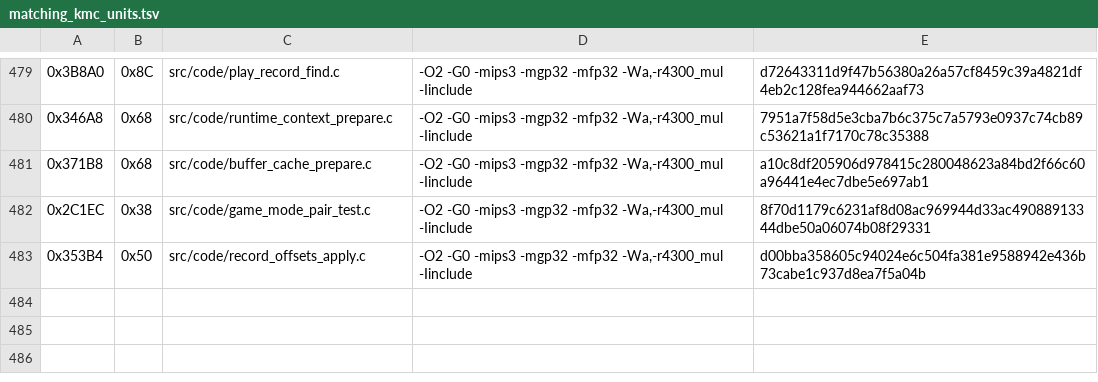
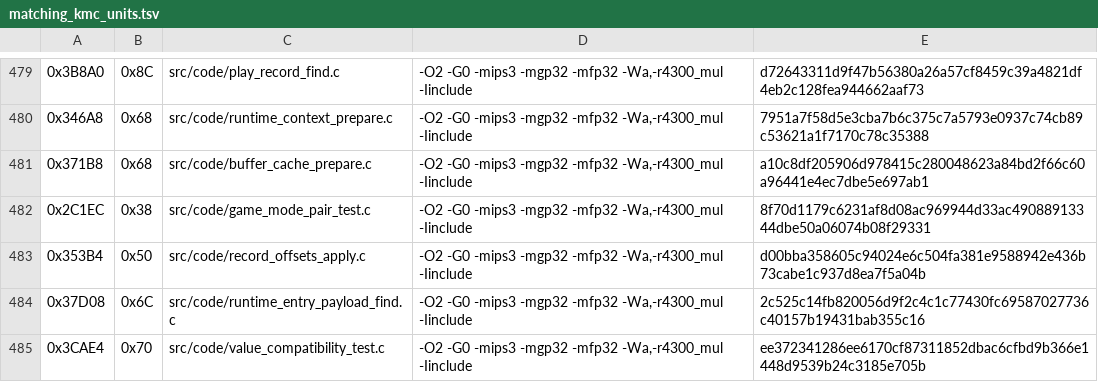
Before and after one commit to TheGh0stShip/Madden-64, a TSV file: config/us/matching_kmc_units.tsv, drawn as a sheet; only a part is shown, gaps mark what is left out.

Commit message:
Match runtime lookup helpers

```diff
--- a/config/us/matching_kmc_units.tsv
+++ b/config/us/matching_kmc_units.tsv
@@ -483 +483,3 @@
 0x353B4	0x50	src/code/record_offsets_apply.c	-O2 -G0 -mips3 -mgp32 -mfp32 -Wa,-r4300_mul -Iinclude	d00bba358605c94024e6c504fa381e9588942e436b73cabe1c937d8ea7f5a04b
+0x37D08	0x6C	src/code/runtime_entry_payload_find.c	-O2 -G0 -mips3 -mgp32 -mfp32 -Wa,-r4300_mul -Iinclude	2c525c14fb820056d9f2c4c1c77430fc69587027736c40157b19431bab355c16
+0x3CAE4	0x70	src/code/value_compatibility_test.c	-O2 -G0 -mips3 -mgp32 -mfp32 -Wa,-r4300_mul -Iinclude	ee372341286ee6170cf87311852dbac6cfbd9b366e1448d9539b24c3185e705b
```
Also changed, not shown: 9 other files.
